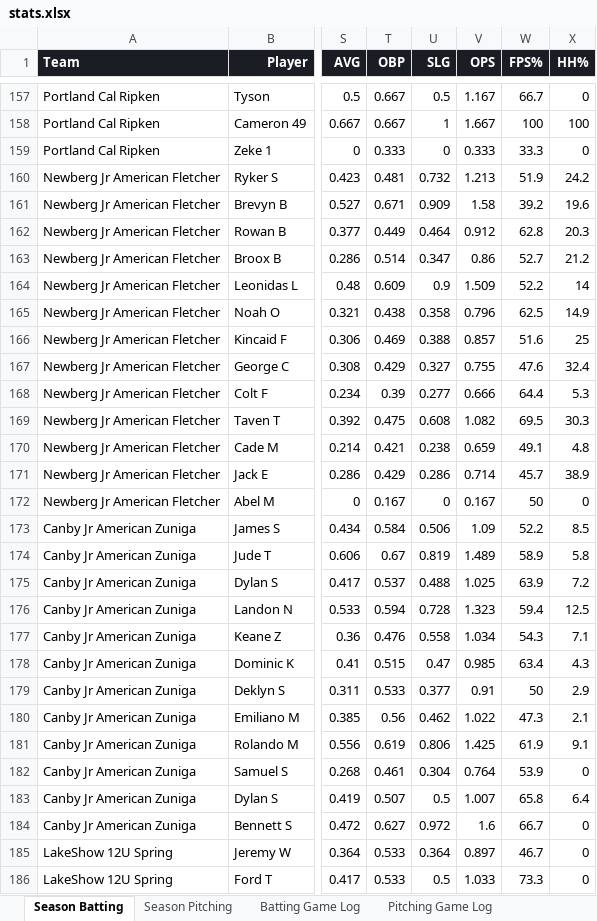
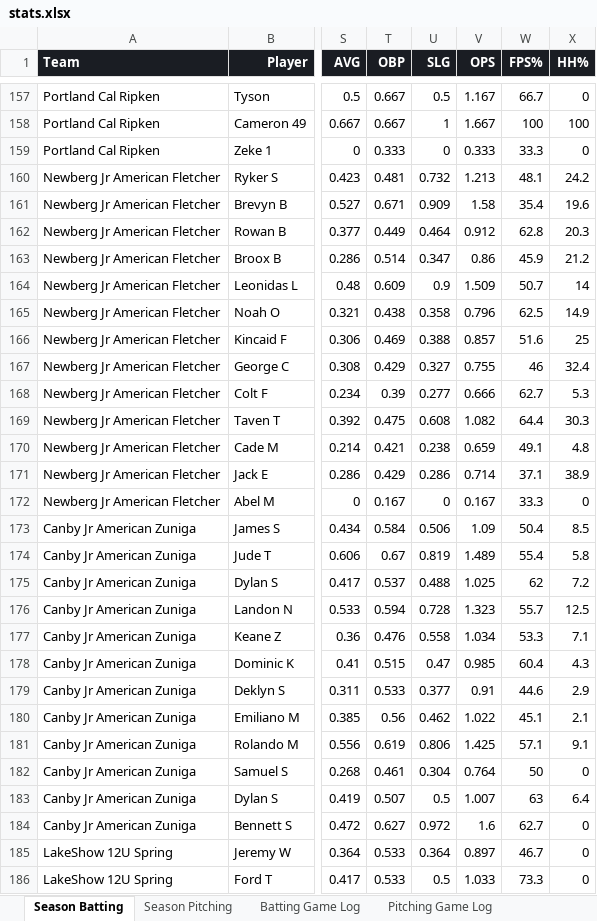
Before and after one commit to x4y89v78zy-glitch/baseball-stats-obc, an Excel workbook: stats.xlsx, sheet Season Batting, drawn as a sheet; only a part is shown, gaps mark what is left out; values as stored, in another font and other column widths than the file's, no borders; the diff covers the shown part only; the diff names each change by its address in the sheet, - before the commit and + after, or states it on an @@ line.

```diff
--- a/stats.xlsx (sheet Season Batting)
+++ b/stats.xlsx (sheet Season Batting)
-W160 (FPS%): 51.9
+W160 (FPS%): 48.1
-W161 (FPS%): 39.2
+W161 (FPS%): 35.4
-W163 (FPS%): 52.7
+W163 (FPS%): 45.9
-W164 (FPS%): 52.2
+W164 (FPS%): 50.7
-W167 (FPS%): 47.6
+W167 (FPS%): 46
-W168 (FPS%): 64.4
+W168 (FPS%): 62.7
-W169 (FPS%): 69.5
+W169 (FPS%): 64.4
-W171 (FPS%): 45.7
+W171 (FPS%): 37.1
-W172 (FPS%): 50
+W172 (FPS%): 33.3
-W173 (FPS%): 52.2
+W173 (FPS%): 50.4
-W174 (FPS%): 58.9
+W174 (FPS%): 55.4
-W175 (FPS%): 63.9
+W175 (FPS%): 62
-W176 (FPS%): 59.4
+W176 (FPS%): 55.7
-W177 (FPS%): 54.3
+W177 (FPS%): 53.3
-W178 (FPS%): 63.4
+W178 (FPS%): 60.4
-W179 (FPS%): 50
+W179 (FPS%): 44.6
-W180 (FPS%): 47.3
+W180 (FPS%): 45.1
-W181 (FPS%): 61.9
+W181 (FPS%): 57.1
-W182 (FPS%): 53.9
+W182 (FPS%): 50
-W183 (FPS%): 65.8
+W183 (FPS%): 63
-W184 (FPS%): 66.7
+W184 (FPS%): 62.7
```
Also changed, not shown: 81 edited cells elsewhere in this sheet, sheet Pitching Game Log, sheet Season Pitching, 1 other file.
